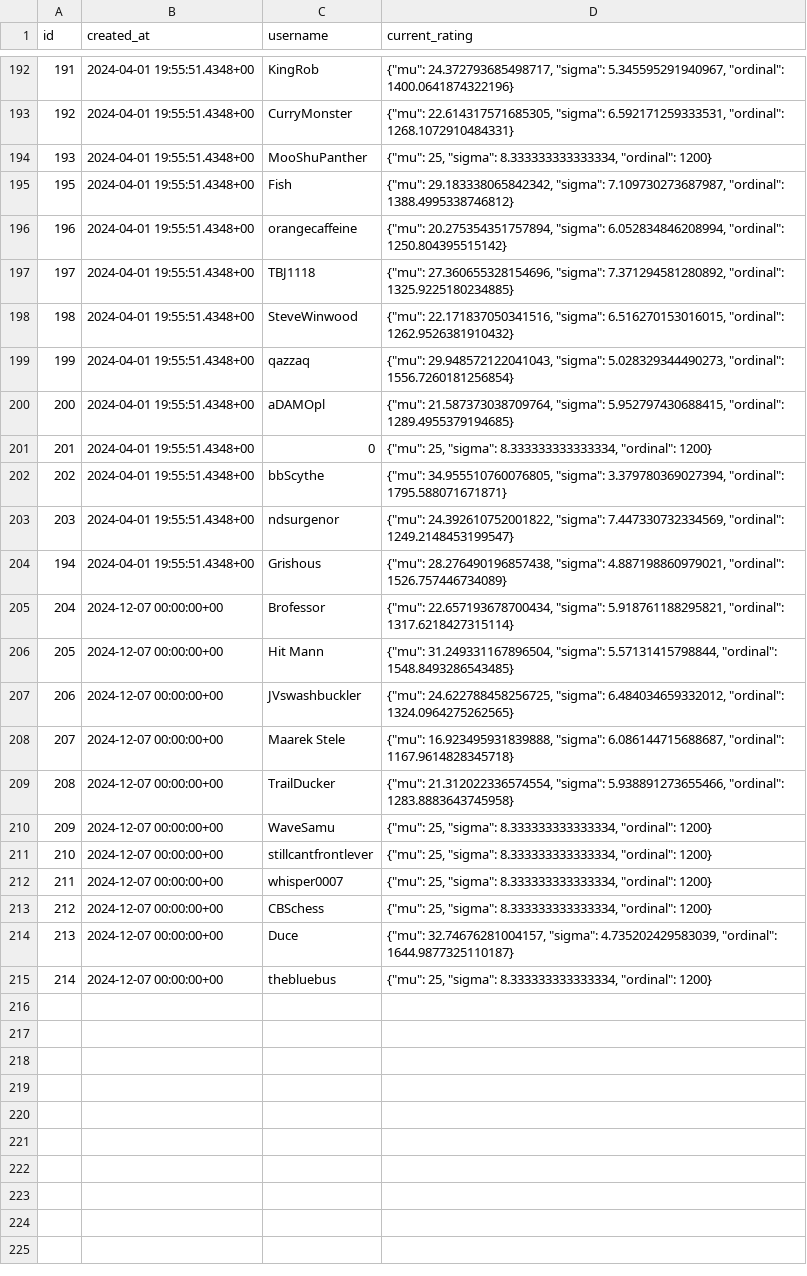
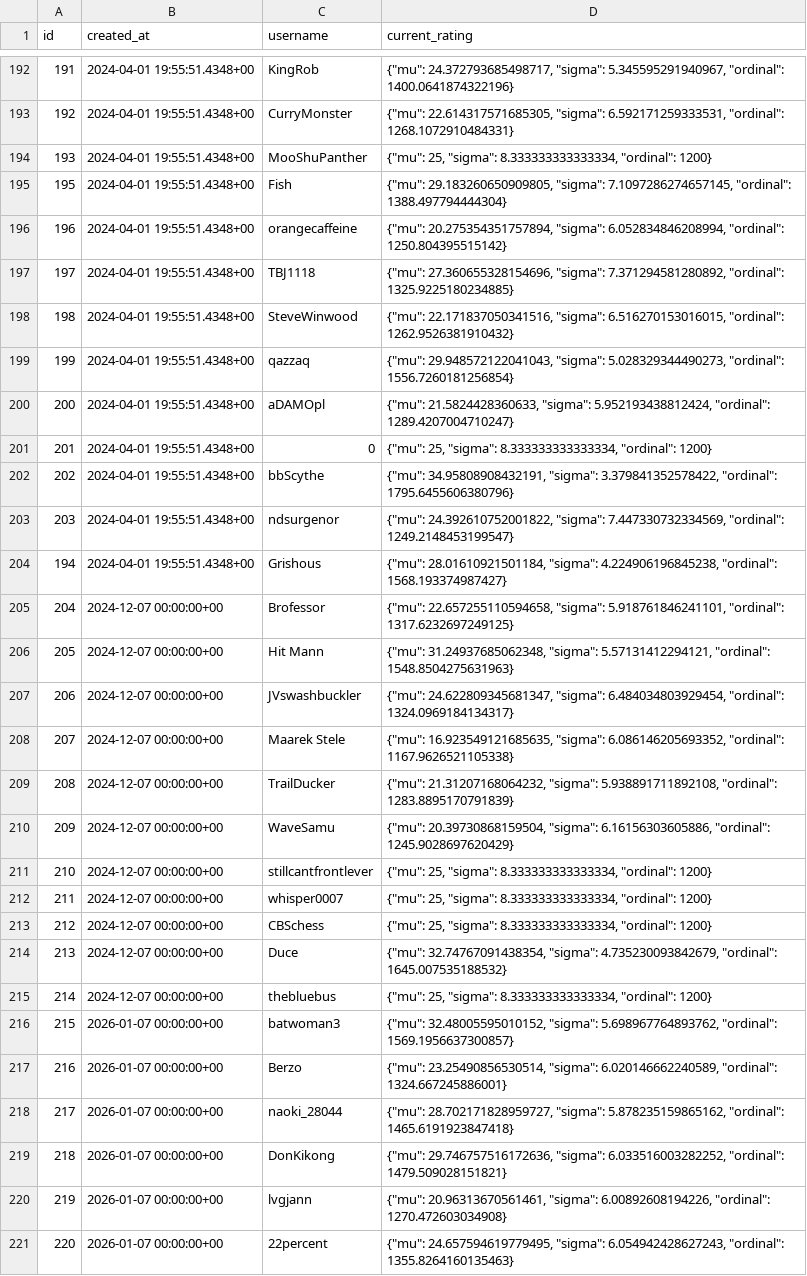
Before and after one commit to nrsimonelli/python-openskill, a CSV file: players_rows.csv, drawn as a sheet; only a part is shown, gaps mark what is left out; the diff covers the shown part only.

```diff
--- a/players_rows.csv
+++ b/players_rows.csv
@@ -194,3 +194,3 @@ id,created_at,username,current_rating
 193,2024-04-01 19:55:51.4348+00,MooShuPanther,"{""mu"": 25, ""sigma"": 8.333333333333334, ""ordinal"": 1200}"
-195,2024-04-01 19:55:51.4348+00,Fish,"{""mu"": 29.183338065842342, ""sigma"": 7.109730273687987, ""ordinal"": 1388.4995338746812}"
+195,2024-04-01 19:55:51.4348+00,Fish,"{""mu"": 29.183260650909805, ""sigma"": 7.1097286274657145, ""ordinal"": 1388.497794444304}"
 196,2024-04-01 19:55:51.4348+00,orangecaffeine,"{""mu"": 20.275354351757894, ""sigma"": 6.052834846208994, ""ordinal"": 1250.804395515142}"
@@ -199,13 +199,13 @@ id,created_at,username,current_rating
 199,2024-04-01 19:55:51.4348+00,qazzaq,"{""mu"": 29.948572122041043, ""sigma"": 5.028329344490273, ""ordinal"": 1556.7260181256854}"
-200,2024-04-01 19:55:51.4348+00,aDAMOpl,"{""mu"": 21.587373038709764, ""sigma"": 5.952797430688415, ""ordinal"": 1289.4955379194685}"
+200,2024-04-01 19:55:51.4348+00,aDAMOpl,"{""mu"": 21.5824428360633, ""sigma"": 5.952193438812424, ""ordinal"": 1289.4207004710247}"
 201,2024-04-01 19:55:51.4348+00,0,"{""mu"": 25, ""sigma"": 8.333333333333334, ""ordinal"": 1200}"
-202,2024-04-01 19:55:51.4348+00,bbScythe,"{""mu"": 34.955510760076805, ""sigma"": 3.379780369027394, ""ordinal"": 1795.588071671871}"
+202,2024-04-01 19:55:51.4348+00,bbScythe,"{""mu"": 34.95808908432191, ""sigma"": 3.379841352578422, ""ordinal"": 1795.6455606380796}"
 203,2024-04-01 19:55:51.4348+00,ndsurgenor,"{""mu"": 24.392610752001822, ""sigma"": 7.447330732334569, ""ordinal"": 1249.2148453199547}"
-194,2024-04-01 19:55:51.4348+00,Grishous,"{""mu"": 28.276490196857438, ""sigma"": 4.887198860979021, ""ordinal"": 1526.757446734089}"
-204,2024-12-07 00:00:00+00,Brofessor,"{""mu"": 22.657193678700434, ""sigma"": 5.918761188295821, ""ordinal"": 1317.6218427315114}"
-205,2024-12-07 00:00:00+00,Hit Mann,"{""mu"": 31.249331167896504, ""sigma"": 5.57131415798844, ""ordinal"": 1548.8493286543485}"
-206,2024-12-07 00:00:00+00,JVswashbuckler,"{""mu"": 24.622788458256725, ""sigma"": 6.484034659332012, ""ordinal"": 1324.0964275262565}"
-207,2024-12-07 00:00:00+00,Maarek Stele,"{""mu"": 16.923495931839888, ""sigma"": 6.086144715688687, ""ordinal"": 1167.9614828345718}"
-208,2024-12-07 00:00:00+00,TrailDucker,"{""mu"": 21.312022336574554, ""sigma"": 5.938891273655466, ""ordinal"": 1283.8883643745958}"
-209,2024-12-07 00:00:00+00,WaveSamu,"{""mu"": 25, ""sigma"": 8.333333333333334, ""ordinal"": 1200}"
+194,2024-04-01 19:55:51.4348+00,Grishous,"{""mu"": 28.01610921501184, ""sigma"": 4.224906196845238, ""ordinal"": 1568.193374987427}"
+204,2024-12-07 00:00:00+00,Brofessor,"{""mu"": 22.657255110594658, ""sigma"": 5.918761846241101, ""ordinal"": 1317.6232697249125}"
+205,2024-12-07 00:00:00+00,Hit Mann,"{""mu"": 31.24937685062348, ""sigma"": 5.57131412294121, ""ordinal"": 1548.8504275631963}"
+206,2024-12-07 00:00:00+00,JVswashbuckler,"{""mu"": 24.622809345681347, ""sigma"": 6.484034803929454, ""ordinal"": 1324.0969184134317}"
+207,2024-12-07 00:00:00+00,Maarek Stele,"{""mu"": 16.923549121685635, ""sigma"": 6.086146205693352, ""ordinal"": 1167.9626521105338}"
+208,2024-12-07 00:00:00+00,TrailDucker,"{""mu"": 21.31207168064232, ""sigma"": 5.938891711892108, ""ordinal"": 1283.8895170791839}"
+209,2024-12-07 00:00:00+00,WaveSamu,"{""mu"": 20.39730868159504, ""sigma"": 6.16156303605886, ""ordinal"": 1245.9028697620429}"
 210,2024-12-07 00:00:00+00,stillcantfrontlever,"{""mu"": 25, ""sigma"": 8.333333333333334, ""ordinal"": 1200}"
@@ -213,3 +213,9 @@ id,created_at,username,current_rating
 212,2024-12-07 00:00:00+00,CBSchess,"{""mu"": 25, ""sigma"": 8.333333333333334, ""ordinal"": 1200}"
-213,2024-12-07 00:00:00+00,Duce,"{""mu"": 32.74676281004157, ""sigma"": 4.735202429583039, ""ordinal"": 1644.9877325110187}"
+213,2024-12-07 00:00:00+00,Duce,"{""mu"": 32.74767091438354, ""sigma"": 4.735230093842679, ""ordinal"": 1645.007535188532}"
 214,2024-12-07 00:00:00+00,thebluebus,"{""mu"": 25, ""sigma"": 8.333333333333334, ""ordinal"": 1200}"
+215,2026-01-07 00:00:00+00,batwoman3,"{""mu"": 32.48005595010152, ""sigma"": 5.698967764893762, ""ordinal"": 1569.1956637300857}"
+216,2026-01-07 00:00:00+00,Berzo,"{""mu"": 23.25490856530514, ""sigma"": 6.020146662240589, ""ordinal"": 1324.667245886001}"
+217,2026-01-07 00:00:00+00,naoki_28044,"{""mu"": 28.702171828959727, ""sigma"": 5.878235159865162, ""ordinal"": 1465.6191923847418}"
+218,2026-01-07 00:00:00+00,DonKikong,"{""mu"": 29.746757516172636, ""sigma"": 6.033516003282252, ""ordinal"": 1479.509028151821}"
+219,2026-01-07 00:00:00+00,lvgjann,"{""mu"": 20.96313670561461, ""sigma"": 6.00892608194226, ""ordinal"": 1270.472603034908}"
+220,2026-01-07 00:00:00+00,22percent,"{""mu"": 24.657594619779495, ""sigma"": 6.054942428627243, ""ordinal"": 1355.8264160135463}"
```
Also changed, not shown: 17 added rows and 53 edited cells elsewhere in this file, events_rows.csv, 6 other files.
